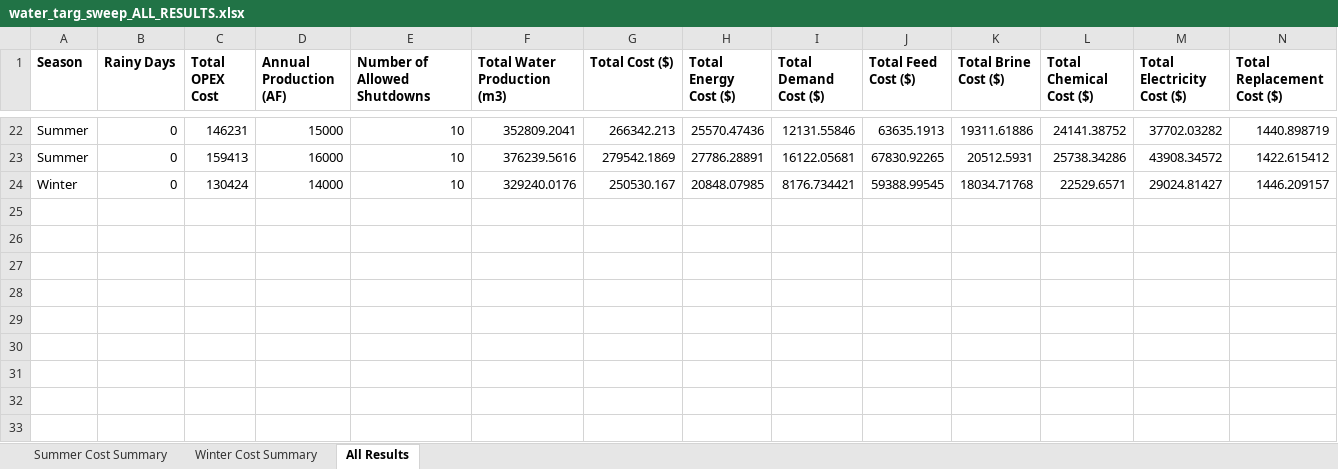
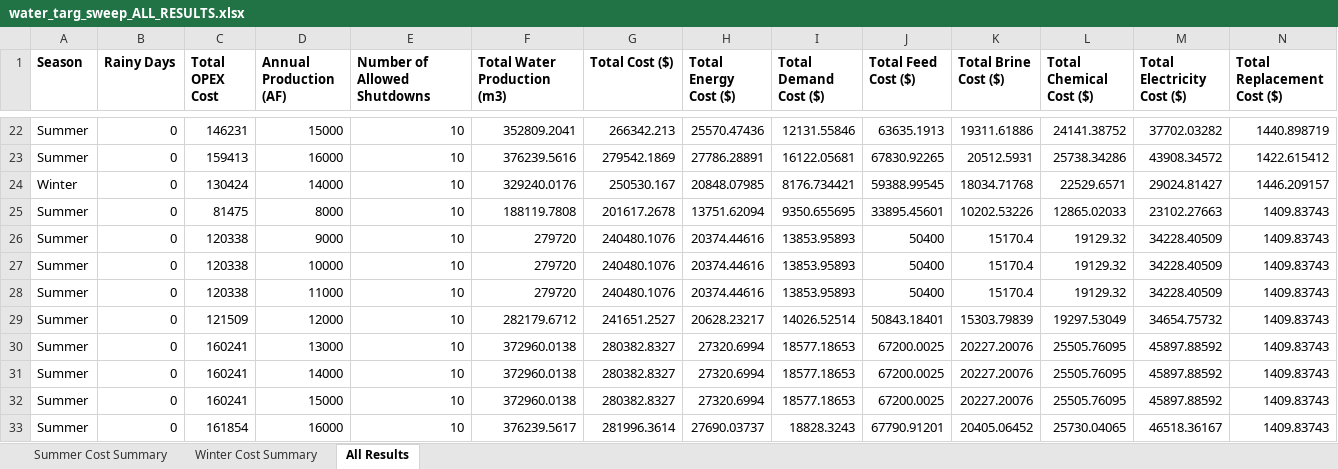
Before and after one commit to jakechurchi/watertap, an Excel workbook: tutorials/flex_ro/sweep results/water_targ_sweep_ALL_RESULTS.xlsx, sheet All Results, drawn as a sheet; only a part is shown, gaps mark what is left out; values as stored, in another font and other column widths than the file's, no borders; table styles not drawn; rows hold the shown columns only; the diff names each change by its address in the sheet, - before the commit and + after, or states it on an @@ line.

```diff
--- a/tutorials/flex_ro/sweep results/water_targ_sweep_ALL_RESULTS.xlsx (sheet All Results)
+++ b/tutorials/flex_ro/sweep results/water_targ_sweep_ALL_RESULTS.xlsx (sheet All Results)
+row 25: Summer | 0 | 81475 | 8000 | 10 | 188119.7808 | 201617.2678 | 13751.62094 | 9350.655695 | 33895.45601 | 10202.53226 | 12865.02033 | 23102.27663 | 1409.83743
+row 26: Summer | 0 | 120338 | 9000 | 10 | 279720 | 240480.1076 | 20374.44616 | 13853.95893 | 50400 | 15170.4 | 19129.32 | 34228.40509 | 1409.83743
+row 27: Summer | 0 | 120338 | 10000 | 10 | 279720 | 240480.1076 | 20374.44616 | 13853.95893 | 50400 | 15170.4 | 19129.32 | 34228.40509 | 1409.83743
+row 28: Summer | 0 | 120338 | 11000 | 10 | 279720 | 240480.1076 | 20374.44616 | 13853.95893 | 50400 | 15170.4 | 19129.32 | 34228.40509 | 1409.83743
+row 29: Summer | 0 | 121509 | 12000 | 10 | 282179.6712 | 241651.2527 | 20628.23217 | 14026.52514 | 50843.18401 | 15303.79839 | 19297.53049 | 34654.75732 | 1409.83743
+row 30: Summer | 0 | 160241 | 13000 | 10 | 372960.0138 | 280382.8327 | 27320.6994 | 18577.18653 | 67200.0025 | 20227.20076 | 25505.76095 | 45897.88592 | 1409.83743
+row 31: Summer | 0 | 160241 | 14000 | 10 | 372960.0138 | 280382.8327 | 27320.6994 | 18577.18653 | 67200.0025 | 20227.20076 | 25505.76095 | 45897.88592 | 1409.83743
+row 32: Summer | 0 | 160241 | 15000 | 10 | 372960.0138 | 280382.8327 | 27320.6994 | 18577.18653 | 67200.0025 | 20227.20076 | 25505.76095 | 45897.88592 | 1409.83743
+row 33: Summer | 0 | 161854 | 16000 | 10 | 376239.5617 | 281996.3614 | 27690.03737 | 18828.3243 | 67790.91201 | 20405.06452 | 25730.04065 | 46518.36167 | 1409.83743
```
Also changed, not shown: tutorials/flex_ro/wrd_pricetater_ALL_RESULTS.xlsx, 24 other files.
